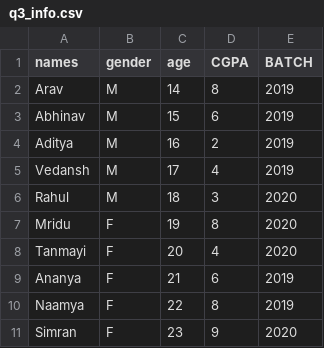
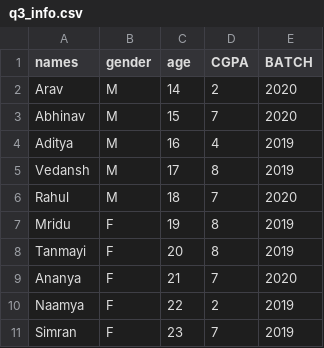
Before and after one commit to bbiswarup/bbiswarup.github.io, a CSV file: progws/q3_info.csv, drawn as a sheet.

```diff
--- a/progws/q3_info.csv
+++ b/progws/q3_info.csv
@@ -1,11 +1,11 @@
 "names","gender","age","CGPA","BATCH"
-"Arav","M",14,8,"2019"
-"Abhinav","M",15,6,"2019"
-"Aditya","M",16,2,"2019"
-"Vedansh","M",17,4,"2019"
-"Rahul","M",18,3,"2020"
-"Mridu","F",19,8,"2020"
-"Tanmayi","F",20,4,"2020"
-"Ananya","F",21,6,"2019"
-"Naamya","F",22,8,"2019"
-"Simran","F",23,9,"2020"
+"Arav","M",14,2,"2020"
+"Abhinav","M",15,7,"2020"
+"Aditya","M",16,4,"2019"
+"Vedansh","M",17,8,"2019"
+"Rahul","M",18,7,"2020"
+"Mridu","F",19,8,"2019"
+"Tanmayi","F",20,8,"2019"
+"Ananya","F",21,7,"2020"
+"Naamya","F",22,2,"2019"
+"Simran","F",23,7,"2019"
```
Also changed, not shown: 53 other files.
